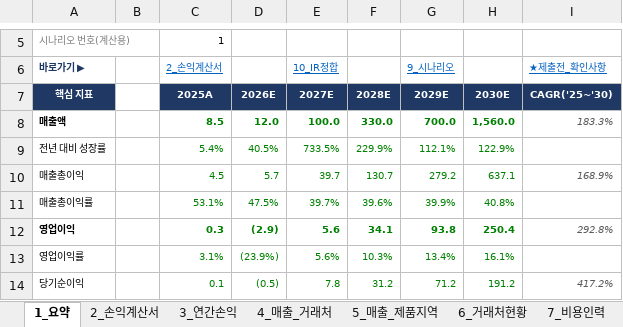
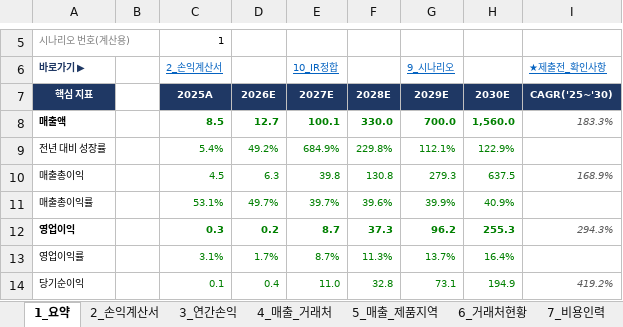
Before and after one commit to tonypark-del/tonyparkmacbookpro, an Excel workbook: 모닛_5개년_사업계획_손익계산서_2026-2030.xlsx, sheet 1_요약, drawn as a sheet; only a part is shown, gaps mark what is left out; values as stored, in another font and other column widths than the file's, no borders; charts and pictures not drawn; the diff covers the shown part only; the diff names each change by its address in the sheet, - before the commit and + after, or states it on an @@ line.

```diff
--- a/모닛_5개년_사업계획_손익계산서_2026-2030.xlsx (sheet 1_요약)
+++ b/모닛_5개년_사업계획_손익계산서_2026-2030.xlsx (sheet 1_요약)
-D8: 12.0
+D8: 12.7
-E8 (10_IR정합): 100.0
+E8 (10_IR정합): 100.1
-D9: 40.5%
+D9: 49.2%
-E9 (10_IR정합): 733.5%
+E9 (10_IR정합): 684.9%
-F9: 229.9%
+F9: 229.8%
-D10: 5.7
+D10: 6.3
-E10 (10_IR정합): 39.7
+E10 (10_IR정합): 39.8
-F10: 130.7
+F10: 130.8
-G10 (9_시나리오): 279.2
+G10 (9_시나리오): 279.3
-H10: 637.1
+H10: 637.5
-D11: 47.5%
+D11: 49.7%
-H11: 40.8%
+H11: 40.9%
-D12: (2.9)
+D12: 0.2
-E12 (10_IR정합): 5.6
+E12 (10_IR정합): 8.7
-F12: 34.1
+F12: 37.3
-G12 (9_시나리오): 93.8
+G12 (9_시나리오): 96.2
-H12: 250.4
+H12: 255.3
-I12 (★제출전_확인사항): 292.8%
+I12 (★제출전_확인사항): 294.3%
-D13: (23.9%)
+D13: 1.7%
-E13 (10_IR정합): 5.6%
+E13 (10_IR정합): 8.7%
-F13: 10.3%
+F13: 11.3%
-G13 (9_시나리오): 13.4%
+G13 (9_시나리오): 13.7%
-H13: 16.1%
+H13: 16.4%
-D14: (0.5)
+D14: 0.4
-E14 (10_IR정합): 7.8
+E14 (10_IR정합): 11.0
-F14: 31.2
+F14: 32.8
-G14 (9_시나리오): 71.2
+G14 (9_시나리오): 73.1
-H14: 191.2
+H14: 194.9
-I14 (★제출전_확인사항): 417.2%
+I14 (★제출전_확인사항): 419.2%
```
Also changed, not shown: 1 removed row and 80 edited cells elsewhere in this sheet, sheet 4_매출_거래처, sheet 5_매출_제품지역, sheet 2_손익계산서, sheet 7_비용인력, sheet 3_연간손익, sheet 9_시나리오, 4 more sheets, formulas that keep their value, hidden cells, charts or pictures.
